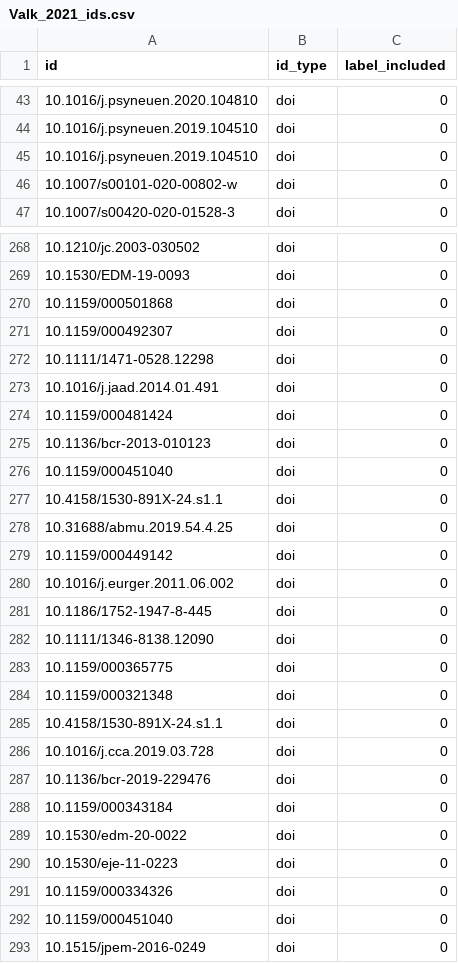
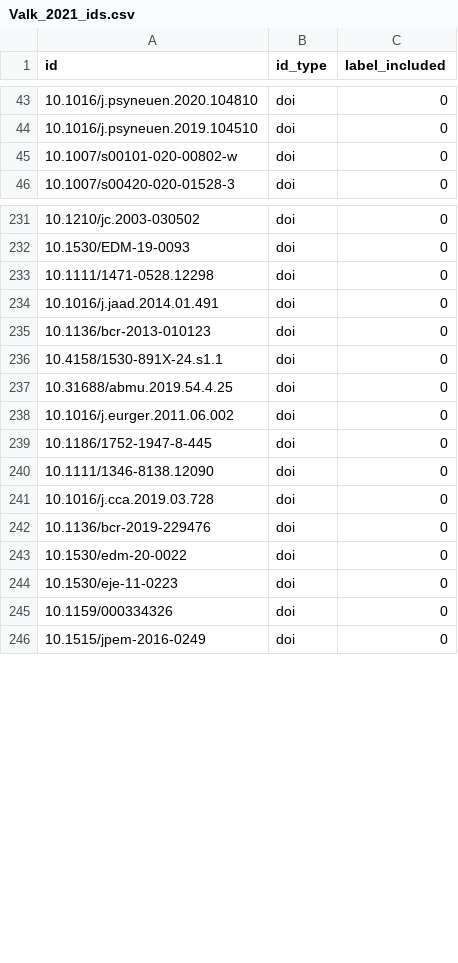
Before and after one commit to asreview/synergy-dataset, a CSV file: datasets/Valk_2021/Valk_2021_ids.csv, drawn as a sheet; only a part is shown, gaps mark what is left out; the diff covers the shown part only.

```diff
--- a/datasets/Valk_2021/Valk_2021_ids.csv
+++ b/datasets/Valk_2021/Valk_2021_ids.csv
@@ -44,3 +44,2 @@ id,id_type,label_included
 10.1016/j.psyneuen.2019.104510,doi,0
-10.1016/j.psyneuen.2019.104510,doi,0
 10.1007/s00101-020-00802-w,doi,0
@@ -269,12 +232,7 @@ id,id_type,label_included
 10.1530/EDM-19-0093,doi,0
-10.1159/000501868,doi,0
-10.1159/000492307,doi,0
 10.1111/1471-0528.12298,doi,0
 10.1016/j.jaad.2014.01.491,doi,0
-10.1159/000481424,doi,0
 10.1136/bcr-2013-010123,doi,0
-10.1159/000451040,doi,0
 10.4158/1530-891X-24.s1.1,doi,0
 10.31688/abmu.2019.54.4.25,doi,0
-10.1159/000449142,doi,0
 10.1016/j.eurger.2011.06.002,doi,0
@@ -282,8 +240,4 @@ id,id_type,label_included
 10.1111/1346-8138.12090,doi,0
-10.1159/000365775,doi,0
-10.1159/000321348,doi,0
-10.4158/1530-891X-24.s1.1,doi,0
 10.1016/j.cca.2019.03.728,doi,0
 10.1136/bcr-2019-229476,doi,0
-10.1159/000343184,doi,0
 10.1530/edm-20-0022,doi,0
@@ -291,3 +245,2 @@ id,id_type,label_included
 10.1159/000334326,doi,0
-10.1159/000451040,doi,0
 10.1515/jpem-2016-0249,doi,0
```
Also changed, not shown: 47 removed rows elsewhere in this file, 1 other file.
